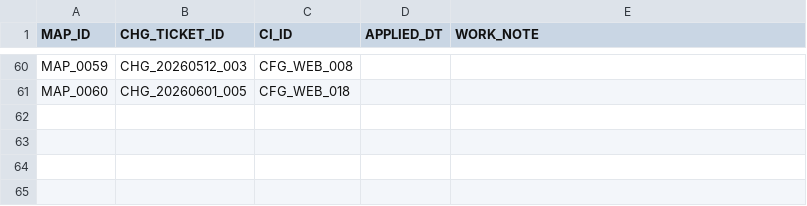
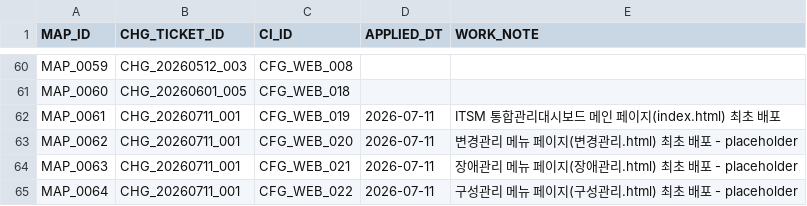
Before and after one commit to hudsonkim77/wiki, a CSV file: 1_변경관리/변경히스토리/CHANGE_CI_MAP.csv, drawn as a sheet; only a part is shown, gaps mark what is left out.

```diff
--- a/1_변경관리/변경히스토리/CHANGE_CI_MAP.csv
+++ b/1_변경관리/변경히스토리/CHANGE_CI_MAP.csv
@@ -61 +61,5 @@ MAP_0059,CHG_20260512_003,CFG_WEB_008,,
 MAP_0060,CHG_20260601_005,CFG_WEB_018,,
+MAP_0061,CHG_20260711_001,CFG_WEB_019,2026-07-11,ITSM 통합관리대시보드 메인 페이지(index.html) 최초 배포
+MAP_0062,CHG_20260711_001,CFG_WEB_020,2026-07-11,변경관리 메뉴 페이지(변경관리.html) 최초 배포 - placeholder
+MAP_0063,CHG_20260711_001,CFG_WEB_021,2026-07-11,장애관리 메뉴 페이지(장애관리.html) 최초 배포 - placeholder
+MAP_0064,CHG_20260711_001,CFG_WEB_022,2026-07-11,구성관리 메뉴 페이지(구성관리.html) 최초 배포 - placeholder
```
Also changed, not shown: 1_변경관리/CHANGE.csv, 3_구성관리/CI.csv, 18 other files.
